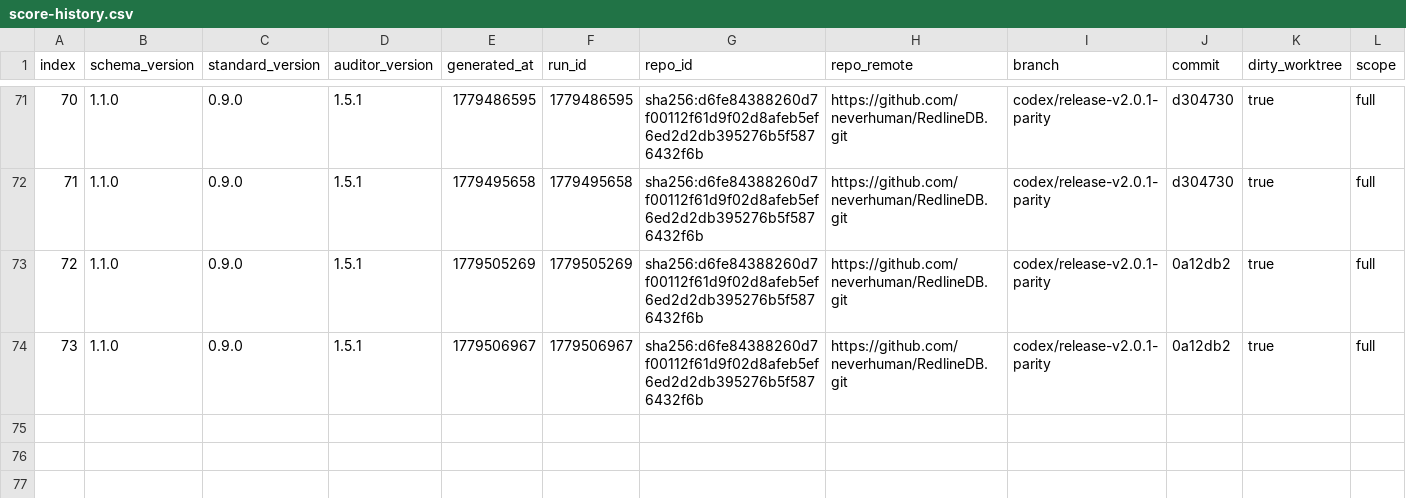
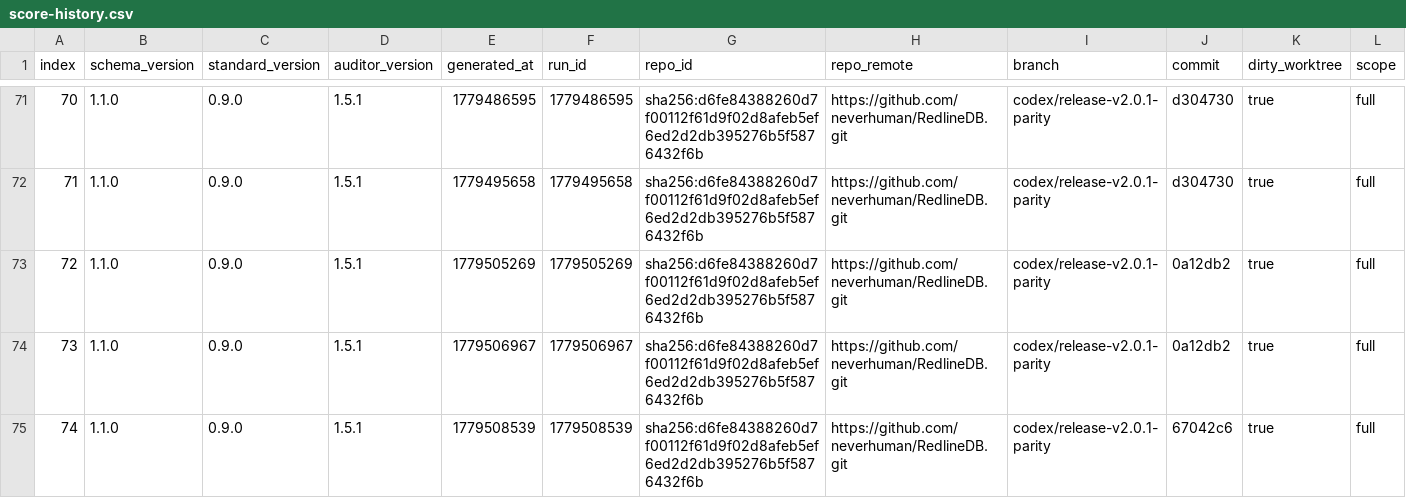
Before and after one commit to neverhuman/RedlineDB, a CSV file: .jankurai/score-history.csv, drawn as a sheet; only a part is shown, gaps mark what is left out; rows hold the shown columns only; the diff names each change by its address in the sheet, - before the commit and + after, or states it on an @@ line.

Commit message:
chore(ci): refresh parity evidence

```diff
--- a/.jankurai/score-history.csv
+++ b/.jankurai/score-history.csv
+row 75: 74 | 1.1.0 | 0.9.0 | 1.5.1 | 1779508539 | 1779508539 | sha256:d6fe84388260d7f00112f61d9f02d8afeb5ef6ed2d2db395276b5f5876432f6b | https://github.com/neverhuman/RedlineDB.git | codex/release-v2.0.1-parity | 67042c6 | true | full
```
Also changed, not shown: benchmark-results/sqlite-parity/latest/ranked.csv, 11 other files.
